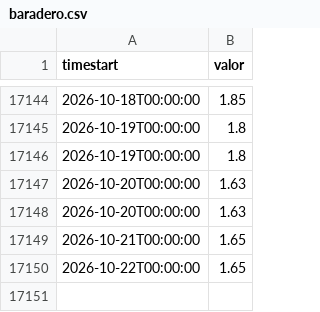
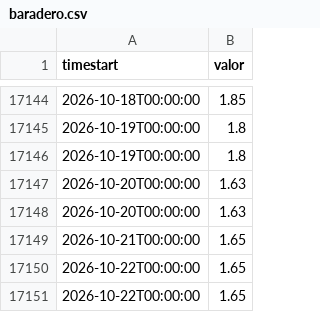
Before and after one commit to ytodojunto/INA_captura_delta_2, a CSV file: data/series/baradero.csv, drawn as a sheet; only a part is shown, gaps mark what is left out.

```diff
--- a/data/series/baradero.csv
+++ b/data/series/baradero.csv
@@ -17150 +17150,2 @@ timestart,valor
 2026-10-22T00:00:00,1.65
+2026-10-22T00:00:00,1.65
```
Also changed, not shown: data/series/campana.csv, data/series/martin_garcia.csv, 20 other files.
